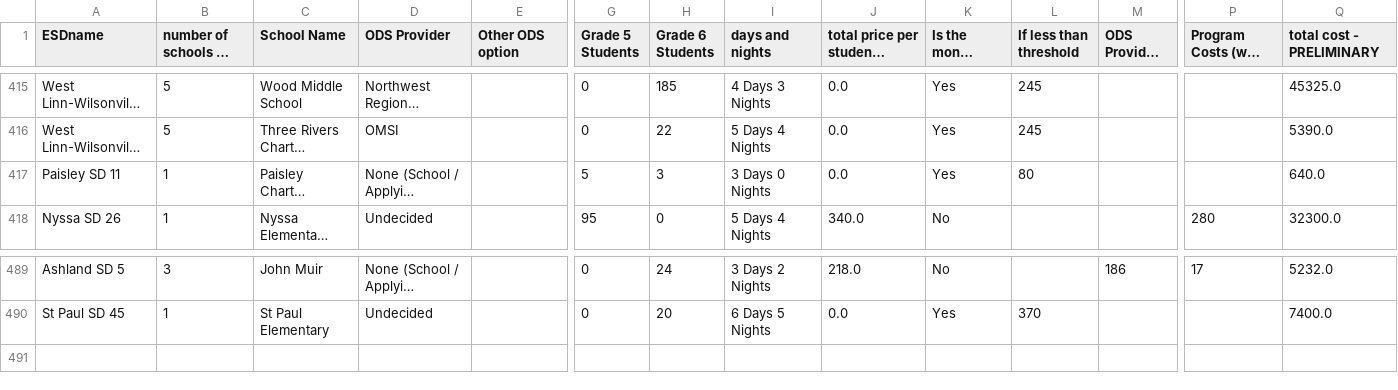
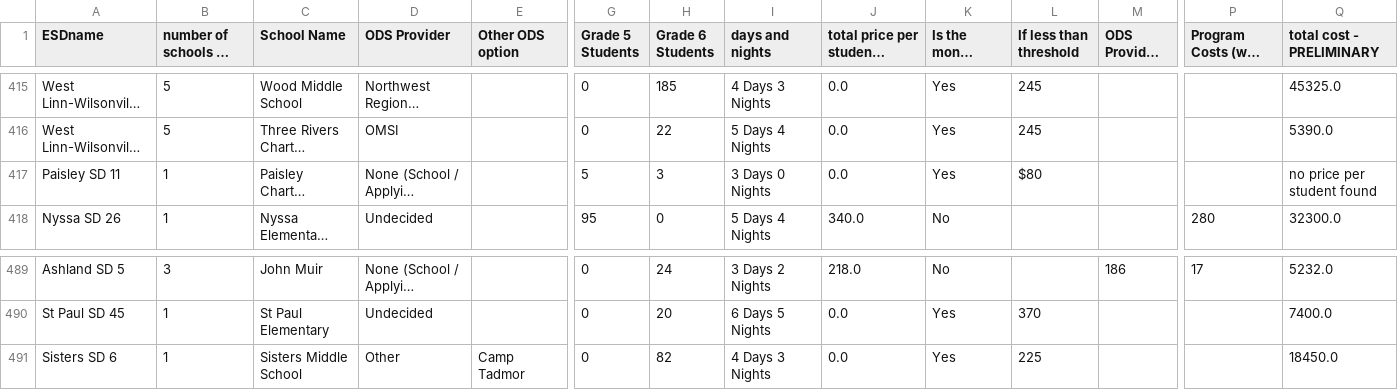
Before and after one commit to kotharan/qualtrics_data_py, a CSV file: Kyle_Work/output.csv (was output.csv), drawn as a sheet; only a part is shown, gaps mark what is left out; long unchanged cells end in …; rows hold the shown columns only; the diff names each change by its address in the sheet, - before the commit and + after, or states it on an @@ line.

Commit message:
Made Kyle's folder to clean up the repo

```diff
--- a/output.csv
+++ b/Kyle_Work/output.csv
-L417 (If less than threshold): 80
+L417 (If less than threshold): $80
-Q417 (total cost - PRELIMINARY): 640.0
+Q417 (total cost - PRELIMINARY): no price per student found
+row 491: Sisters SD 6 | 1 | Sisters Middle School | Other | Camp Tadmor | 0 | 82 | 4 Days 3 Nights | 0.0 | Yes | 225 |  |  | 18450.0
```
Also changed, not shown: 15 other files.
